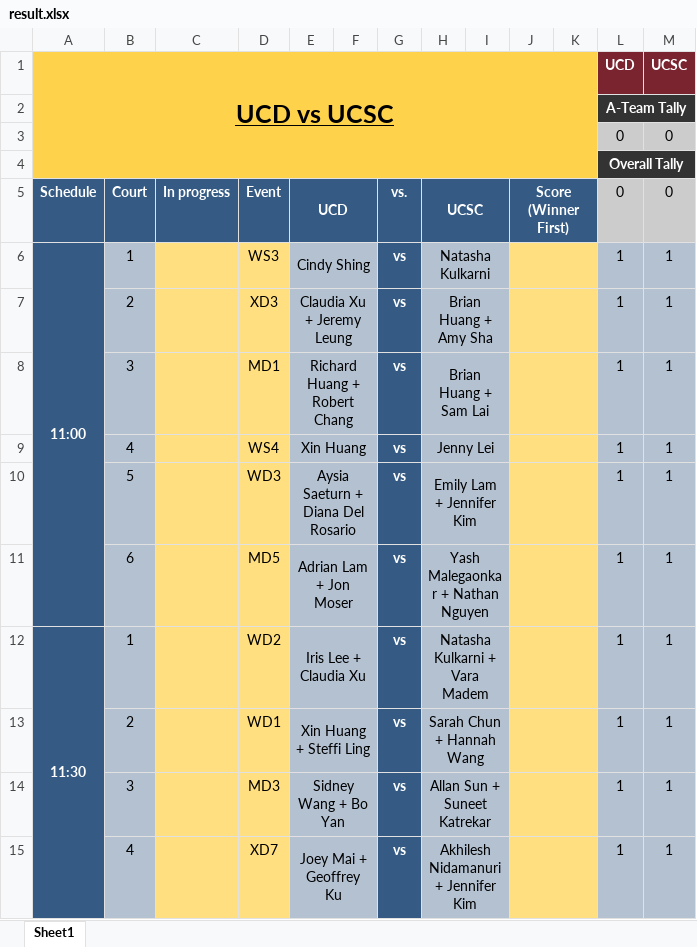
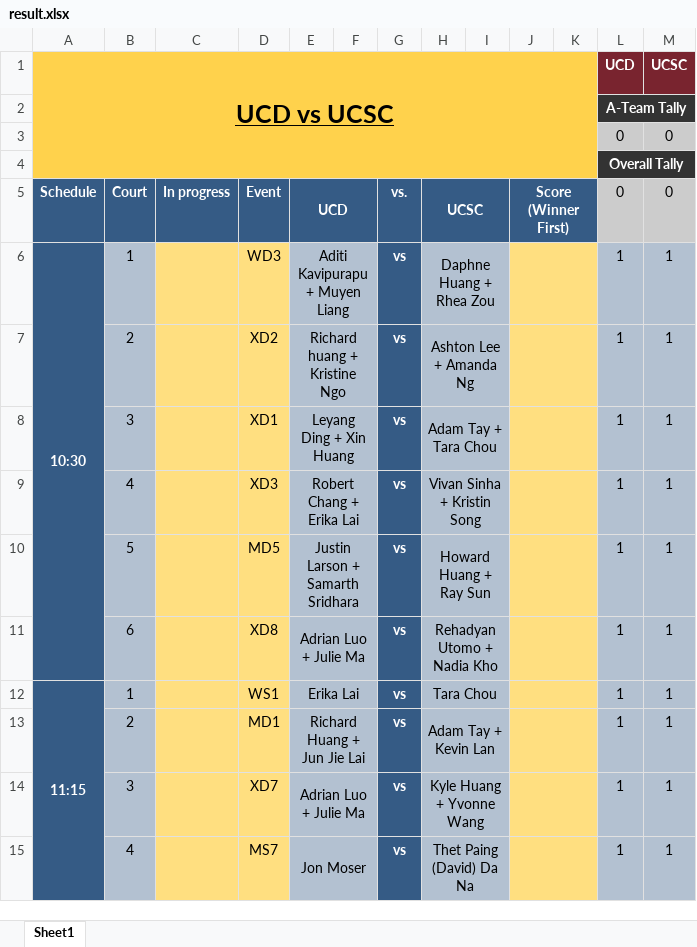
Before and after one commit to Sakidoe/Badminton_Meet_Calculator, an Excel workbook: result.xlsx, sheet Sheet1, drawn as a sheet; only a part is shown; values as stored, in another font and other column widths than the file's, no borders; the diff covers the shown part only; the diff names each change by its address in the sheet, - before the commit and + after, or states it on an @@ line.

Commit message:
changing menu screen + updating algo

```diff
--- a/result.xlsx (sheet Sheet1)
+++ b/result.xlsx (sheet Sheet1)
-A6 (Schedule): 11:00
+A6 (Schedule): 10:30
-D6 (Event): WS3
+D6 (Event): WD3
-E6 (UCD): Cindy Shing
+E6 (UCD): Aditi Kavipurapu + Muyen Liang
-H6 (UCSC): Natasha Kulkarni
+H6 (UCSC): Daphne Huang + Rhea Zou
-D7 (Event): XD3
+D7 (Event): XD2
-E7 (UCD): Claudia Xu + Jeremy Leung
+E7 (UCD): Richard huang + Kristine Ngo
-H7 (UCSC): Brian Huang + Amy Sha
+H7 (UCSC): Ashton Lee + Amanda Ng
-D8 (Event): MD1
+D8 (Event): XD1
-E8 (UCD): Richard Huang + Robert Chang
+E8 (UCD): Leyang Ding + Xin Huang
-H8 (UCSC): Brian Huang + Sam Lai
+H8 (UCSC): Adam Tay + Tara Chou
-D9 (Event): WS4
+D9 (Event): XD3
-E9 (UCD): Xin Huang
+E9 (UCD): Robert Chang + Erika Lai
-H9 (UCSC): Jenny Lei
+H9 (UCSC): Vivan Sinha + Kristin Song
-D10 (Event): WD3
+D10 (Event): MD5
-E10 (UCD): Aysia Saeturn + Diana Del Rosario
+E10 (UCD): Justin Larson + Samarth Sridhara
-H10 (UCSC): Emily Lam + Jennifer Kim
+H10 (UCSC): Howard Huang + Ray Sun
-D11 (Event): MD5
+D11 (Event): XD8
-E11 (UCD): Adrian Lam + Jon Moser
+E11 (UCD): Adrian Luo + Julie Ma
-H11 (UCSC): Yash Malegaonkar + Nathan Nguyen
+H11 (UCSC): Rehadyan Utomo + Nadia Kho
-A12 (Schedule): 11:30
+A12 (Schedule): 11:15
-D12 (Event): WD2
+D12 (Event): WS1
-E12 (UCD): Iris Lee + Claudia Xu
+E12 (UCD): Erika Lai
-H12 (UCSC): Natasha Kulkarni + Vara Madem
+H12 (UCSC): Tara Chou
-D13 (Event): WD1
+D13 (Event): MD1
-E13 (UCD): Xin Huang + Steffi Ling
+E13 (UCD): Richard Huang + Jun Jie Lai
-H13 (UCSC): Sarah Chun + Hannah Wang
+H13 (UCSC): Adam Tay + Kevin Lan
-D14 (Event): MD3
+D14 (Event): XD7
-E14 (UCD): Sidney Wang + Bo Yan
+E14 (UCD): Adrian Luo + Julie Ma
-H14 (UCSC): Allan Sun + Suneet Katrekar
+H14 (UCSC): Kyle Huang + Yvonne Wang
-D15 (Event): XD7
+D15 (Event): MS7
-E15 (UCD): Joey Mai + Geoffrey Ku
+E15 (UCD): Jon Moser
-H15 (UCSC): Akhilesh Nidamanuri + Jennifer Kim
+H15 (UCSC): Thet Paing (David) Da Na
```
Also changed, not shown: 6 removed rows, 80 edited cells and merged cells elsewhere in this sheet, ucd.xlsx, 8 other files.
